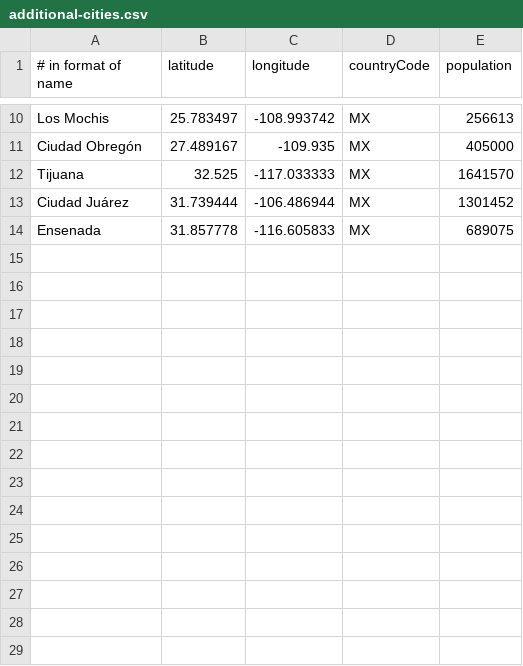
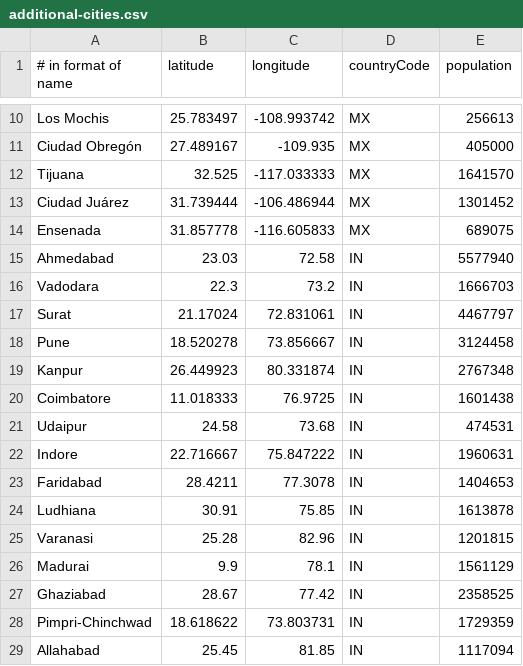
Before and after one commit to patsonluk/airline, a CSV file: airline-data/additional-cities.csv, drawn as a sheet; only a part is shown, gaps mark what is left out.

Commit message:
Adds some Indian cities and airports
Ahmedabad 5.5mi
Vadodara 1.6mi
Surat 4.4mi
Pune 3.1mi
Kanpur 2.7mi
Coimbatore 1.6mi
Udaipur 470k
Indore 1.9mi
Faridabad 1.4mi
Ludhiana 1.6mi
Varanasi 1.2mi
Madurai 1.5mi
Ghaziabad 2.3mi
Pimpri-Chinchwad 1.7mi
Allahabad 1.1mi

Caused the appearance of:
UDR
STV
BHU
BDQ
CJB
SXV
IDR
IXD
VNS
IXM

```diff
--- a/airline-data/additional-cities.csv
+++ b/airline-data/additional-cities.csv
@@ -14 +14,16 @@ Ciudad Juárez,31.739444,-106.486944,MX,1301452
 Ensenada,31.857778,-116.605833,MX,689075
+Ahmedabad,23.03,72.58,IN,5577940
+Vadodara,22.3,73.2,IN,1666703
+Surat,21.17024,72.831061,IN,4467797
+Pune,18.520278,73.856667,IN,3124458
+Kanpur,26.449923,80.331874,IN,2767348
+Coimbatore,11.018333,76.9725,IN,1601438
+Udaipur,24.58,73.68,IN,474531
+Indore,22.716667,75.847222,IN,1960631
+Faridabad,28.4211,77.3078,IN,1404653
+Ludhiana ,30.91,75.85,IN,1613878
+Varanasi,25.28,82.96,IN,1201815
+Madurai,9.9,78.1,IN,1561129
+Ghaziabad,28.67,77.42,IN,2358525
+Pimpri-Chinchwad,18.618622,73.803731,IN,1729359
+Allahabad,25.45,81.85,IN,1117094
```
